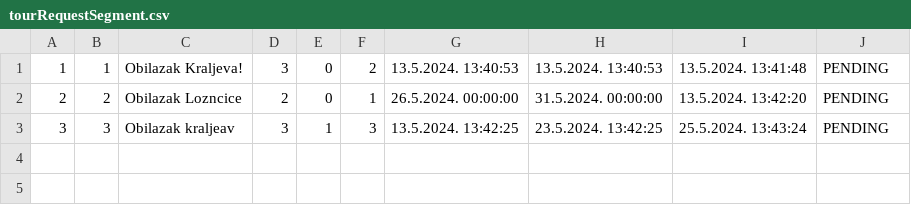
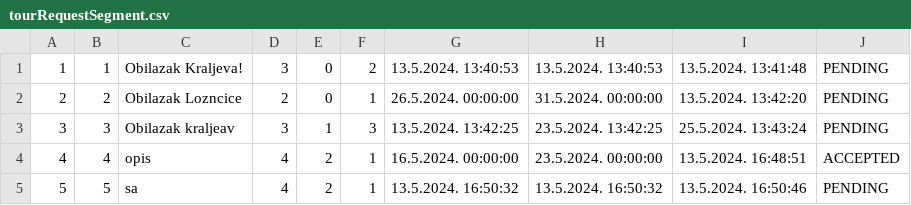
Before and after one commit to matejaaj/Booking, a CSV file: Resources/Data/tourRequestSegment.csv, drawn as a sheet; the diff names each change by its address in the sheet, - before the commit and + after, or states it on an @@ line.

```diff
--- a/Resources/Data/tourRequestSegment.csv
+++ b/Resources/Data/tourRequestSegment.csv
+row 4: 4 | 4 | opis | 4 | 2 | 1 | 16.5.2024. 00:00:00 | 23.5.2024. 00:00:00 | 13.5.2024. 16:48:51 | ACCEPTED
+row 5: 5 | 5 | sa | 4 | 2 | 1 | 13.5.2024. 16:50:32 | 13.5.2024. 16:50:32 | 13.5.2024. 16:50:46 | PENDING
```
Also changed, not shown: Resources/Data/detailedlocation.csv, Resources/Data/drivereservation.csv, 9 other files.
